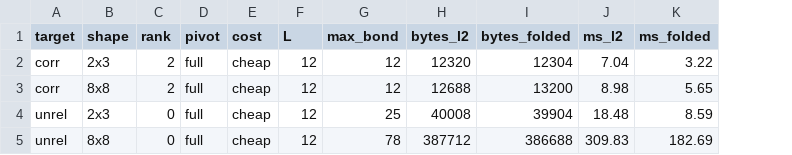
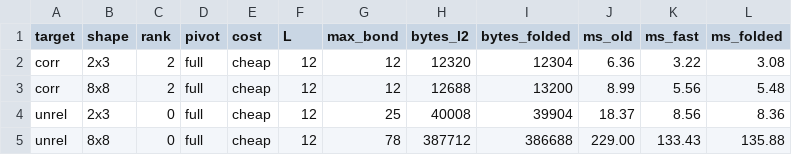
Before and after one commit to tensor4all/tensor4all-rs, a CSV file: docs/experiments/issue-1463/folding.csv, drawn as a sheet; removed rows and columns are numbered as before the commit, all else as after; the diff names each change by its address in the sheet, - before the commit and + after, or states it on an @@ line.

```diff
--- a/docs/experiments/issue-1463/folding.csv
+++ b/docs/experiments/issue-1463/folding.csv
-column J (ms_l2), rows 2-5: 7.04 | 8.98 | 18.48 | 309.83
+column J (ms_old), rows 2-5: 6.36 | 8.99 | 18.37 | 229.00
+column K (ms_fast), rows 2-5: 3.22 | 5.56 | 8.56 | 133.43
-L2 (ms_folded): 3.22
+L2 (ms_folded): 3.08
-L3 (ms_folded): 5.65
+L3 (ms_folded): 5.48
-L4 (ms_folded): 8.59
+L4 (ms_folded): 8.36
-L5 (ms_folded): 182.69
+L5 (ms_folded): 135.88
```
Also changed, not shown: 3 other files.
